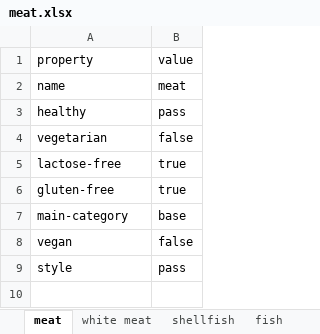
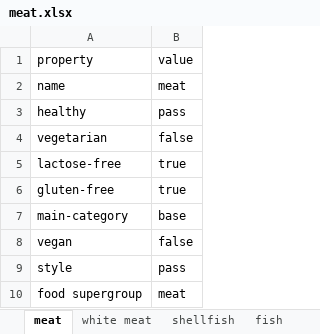
Before and after one commit to andongluis/NLP-P2, an Excel workbook: food_groups/meat.xlsx, sheet meat, drawn as a sheet; values as stored, in another font and other column widths than the file's, no borders; the diff names each change by its address in the sheet, - before the commit and + after, or states it on an @@ line.

```diff
--- a/food_groups/meat.xlsx (sheet meat)
+++ b/food_groups/meat.xlsx (sheet meat)
+row 10: food supergroup | meat
```
Also changed, not shown: food_groups/carbs.xlsx, 15 other files.
